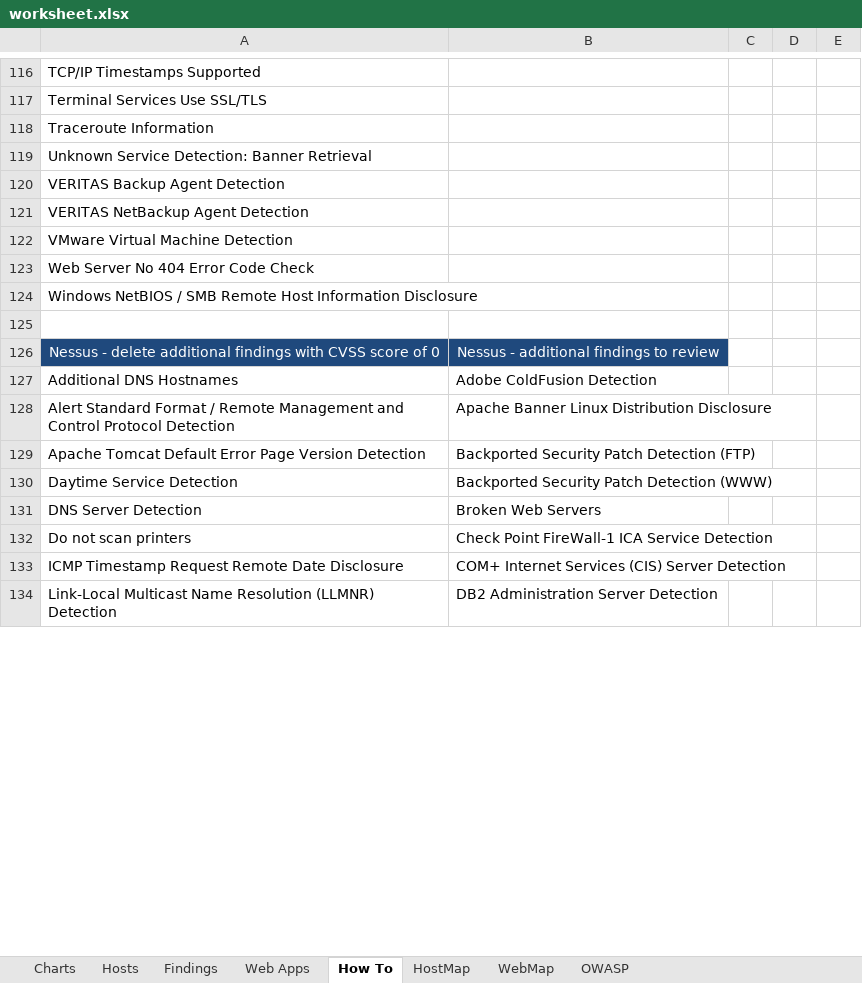
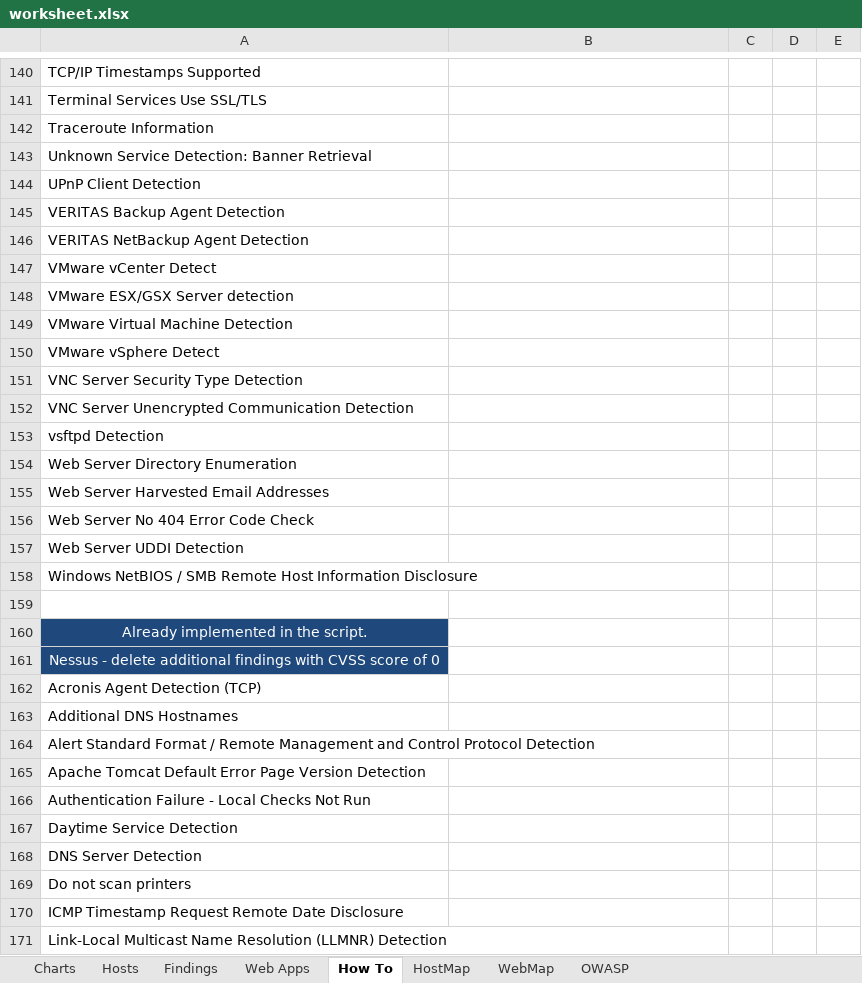
Before and after one commit to leebaird/discover, an Excel workbook: misc/worksheet.xlsx, sheet How To, drawn as a sheet; only a part is shown, gaps mark what is left out; values as stored, in another font and other column widths than the file's, no borders; addresses are those after the commit; the diff covers the shown part only; the diff names each change by its address in the sheet, - before the commit and + after, or states it on an @@ line.

```diff
--- a/misc/worksheet.xlsx (sheet How To)
+++ b/misc/worksheet.xlsx (sheet How To)
+row 144: UPnP Client Detection
+row 147: VMware vCenter Detect
+row 148: VMware ESX/GSX Server detection
+row 150: VMware vSphere Detect
+row 151: VNC Server Security Type Detection
+row 152: VNC Server Unencrypted Communication Detection
+row 153: vsftpd Detection
+row 154: Web Server Directory Enumeration
+row 155: Web Server Harvested Email Addresses
+row 157: Web Server UDDI Detection
+row 160: Already implemented in the script.
-B161: Nessus - additional findings to review
+B161: (empty)
-B161 fill: #1F497D
+B161 fill: none
+row 162: Acronis Agent Detection (TCP)
-B163: Adobe ColdFusion Detection
+B163: (empty)
-B164: Apache Banner Linux Distribution Disclosure
+B164: (empty)
-B165: Backported Security Patch Detection (FTP)
+B165: (empty)
+row 166: Authentication Failure - Local Checks Not Run
-B167: Backported Security Patch Detection (WWW)
+B167: (empty)
-B168: Broken Web Servers
+B168: (empty)
-B169: Check Point FireWall-1 ICA Service Detection
+B169: (empty)
-B170: COM+ Internet Services (CIS) Server Detection
+B170: (empty)
-B171: DB2 Administration Server Detection
+B171: (empty)
```
Also changed, not shown: 35 added rows, 11 removed rows, 47 edited cells and cell formats elsewhere in this sheet, sheet HostMap, sheet WebMap, formulas that keep their value, charts or pictures, 3 other files.
